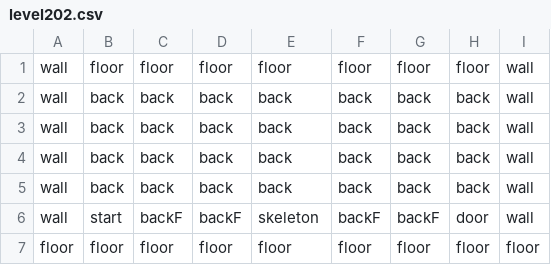
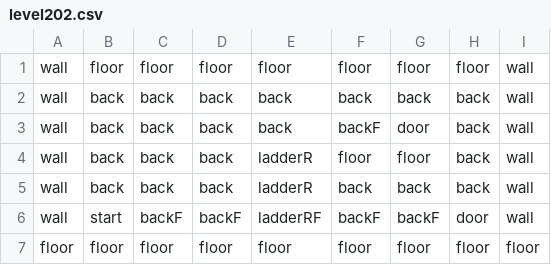
Before and after one commit to aarmea/mumei, a CSV file: assets/levels/level202.csv, drawn as a sheet.

Commit message:
changed latter inheritence, added more help files, fixed missing latters in some levels

```diff
--- a/assets/levels/level202.csv
+++ b/assets/levels/level202.csv
@@ -2,6 +2,6 @@ wall,floor,floor,floor,floor,floor,floor,floor,wall
 wall,back,back,back,back,back,back,back,wall
-wall,back,back,back,back,back,back,back,wall
-wall,back,back,back,back,back,back,back,wall
-wall,back,back,back,back,back,back,back,wall
-wall,start,backF,backF,skeleton,backF,backF,door,wall
+wall,back,back,back,back,backF,door,back,wall
+wall,back,back,back,ladderR,floor,floor,back,wall
+wall,back,back,back,ladderR,back,back,back,wall
+wall,start,backF,backF,ladderRF,backF,backF,door,wall
 floor,floor,floor,floor,floor,floor,floor,floor,floor
```
Also changed, not shown: assets/levels/level200.csv, assets/levels/level203.csv, 8 other files.
